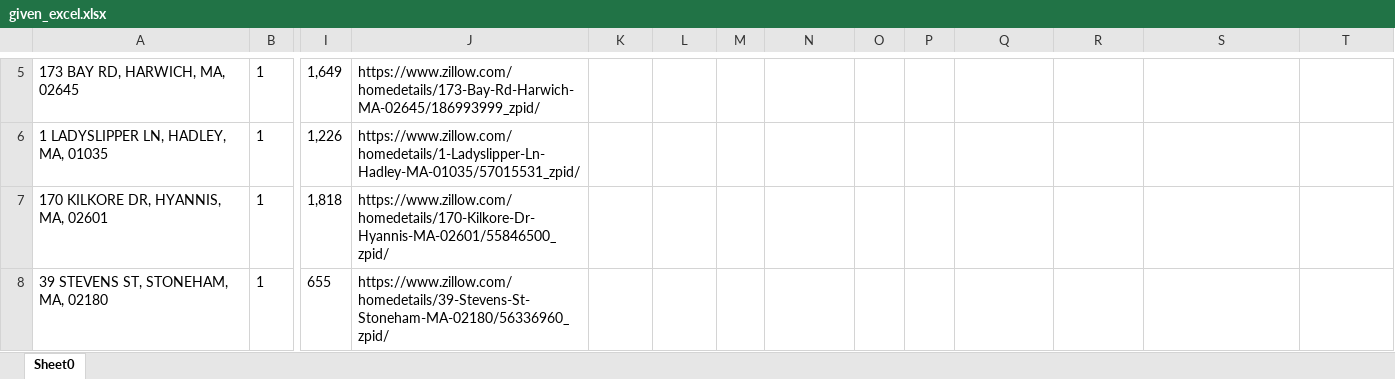
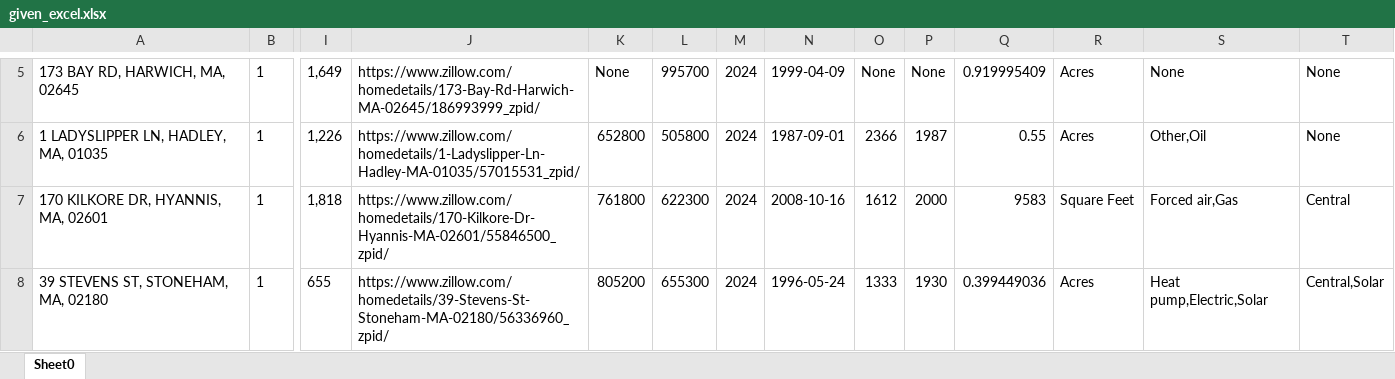
Before and after one commit to adithya-anand-999/Res-Econ-RA, an Excel workbook: given_excel.xlsx, sheet Sheet0, drawn as a sheet; only a part is shown, gaps mark what is left out; values as stored, in another font and other column widths than the file's, no borders; the diff covers the shown part only; the diff names each change by its address in the sheet, - before the commit and + after, or states it on an @@ line.

```diff
--- a/given_excel.xlsx (sheet Sheet0)
+++ b/given_excel.xlsx (sheet Sheet0)
-K5: (empty)
+K5: None
-L5: (empty)
+L5: 995700
-M5:M8: (empty)
+M5:M8: 2024
-N5: (empty)
+N5: 1999-04-09
-O5: (empty)
+O5: None
-P5: (empty)
+P5: None
-Q5: (empty)
+Q5: 0.919995409
-R5:R6: (empty)
+R5:R6: Acres
-S5: (empty)
+S5: None
-T5:T6: (empty)
+T5:T6: None
-K6: (empty)
+K6: 652800
-L6: (empty)
+L6: 505800
-N6: (empty)
+N6: 1987-09-01
-O6: (empty)
+O6: 2366
-P6: (empty)
+P6: 1987
-Q6: (empty)
+Q6: 0.55
-S6: (empty)
+S6: Other,Oil
-K7: (empty)
+K7: 761800
-L7: (empty)
+L7: 622300
-N7: (empty)
+N7: 2008-10-16
-O7: (empty)
+O7: 1612
-P7: (empty)
+P7: 2000
-Q7: (empty)
+Q7: 9583
-R7: (empty)
+R7: Square Feet
-S7: (empty)
+S7: Forced air,Gas
-T7: (empty)
+T7: Central
-K8: (empty)
+K8: 805200
-L8: (empty)
+L8: 655300
-N8: (empty)
+N8: 1996-05-24
-O8: (empty)
+O8: 1333
-P8: (empty)
+P8: 1930
-Q8: (empty)
+Q8: 0.399449036
-R8: (empty)
+R8: Acres
-S8: (empty)
+S8: Heat pump,Electric,Solar
-T8: (empty)
+T8: Central,Solar
```
Also changed, not shown: 220 edited cells elsewhere in this sheet, 1 other file.
